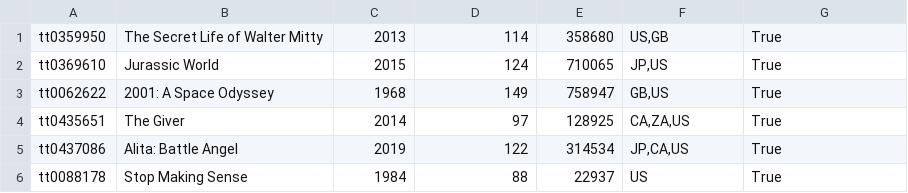
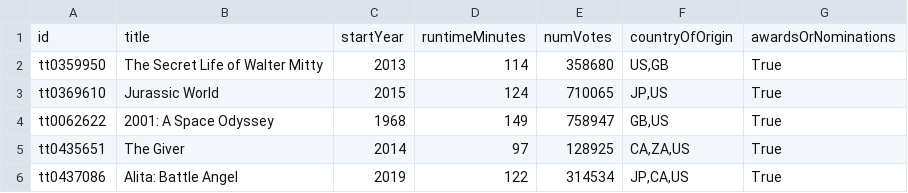
Before and after one commit to g-fabiani4-unipi/dm2_project, a CSV file: results/ts_additional_feats.csv, drawn as a sheet; only a part is shown; the shorter side is filled out with more unchanged rows; the diff names each change by its address in the sheet, - before the commit and + after, or states it on an @@ line.

```diff
--- a/results/ts_additional_feats.csv
+++ b/results/ts_additional_feats.csv
+row 1: id | title | startYear | runtimeMinutes | numVotes | countryOfOrigin | awardsOrNominations
```
Also changed, not shown: 1 other file.
